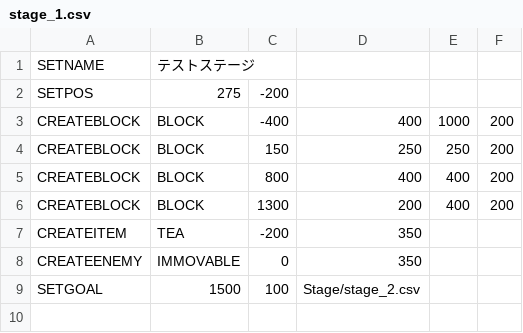
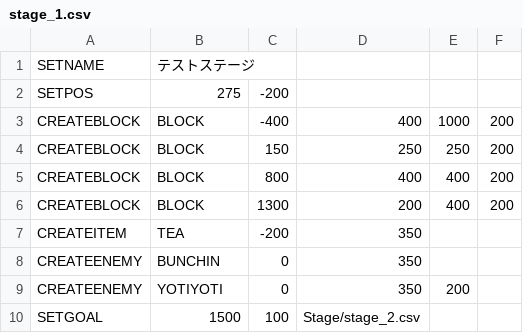
Before and after one commit to oyakodon/the-great-panjandrum, a CSV file: the-great-panjandrum/Stage/stage_1.csv, drawn as a sheet.

Commit message:
:sparkles: 敵の種類名を変更し、Yotiyoti実装。

```diff
--- a/the-great-panjandrum/Stage/stage_1.csv
+++ b/the-great-panjandrum/Stage/stage_1.csv
@@ -7,3 +7,4 @@ CREATEBLOCK,BLOCK,1300,200,400,200
 CREATEITEM,TEA,-200,350,,
-CREATEENEMY,IMMOVABLE,0,350,,
+CREATEENEMY,BUNCHIN,0,350,,
+CREATEENEMY,YOTIYOTI,0,350,200,
 SETGOAL,1500,100,Stage/stage_2.csv,,
```
Also changed, not shown: 3 other files.
